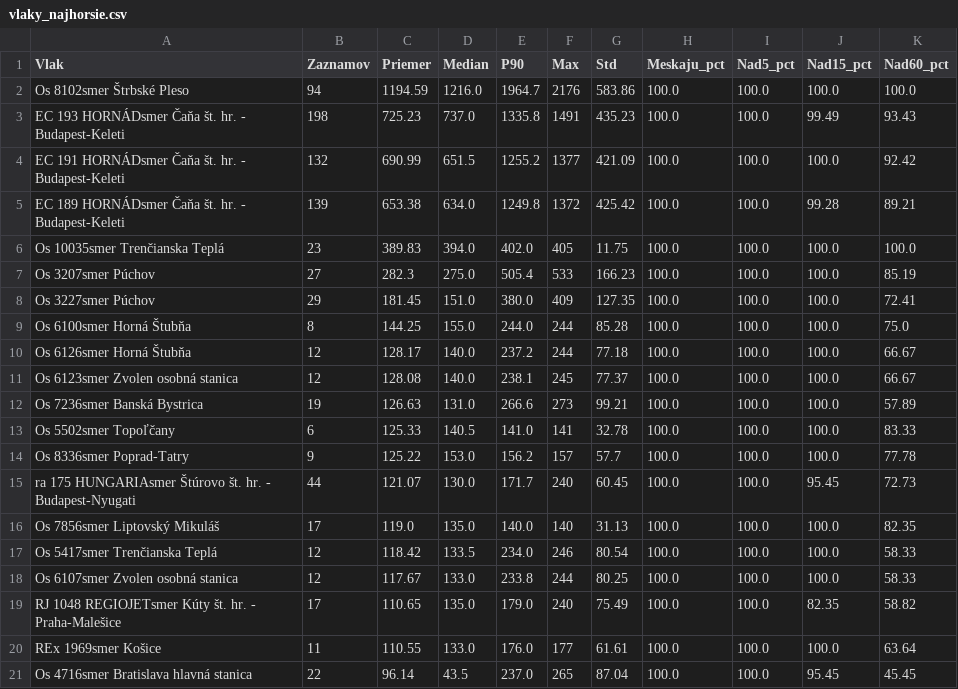
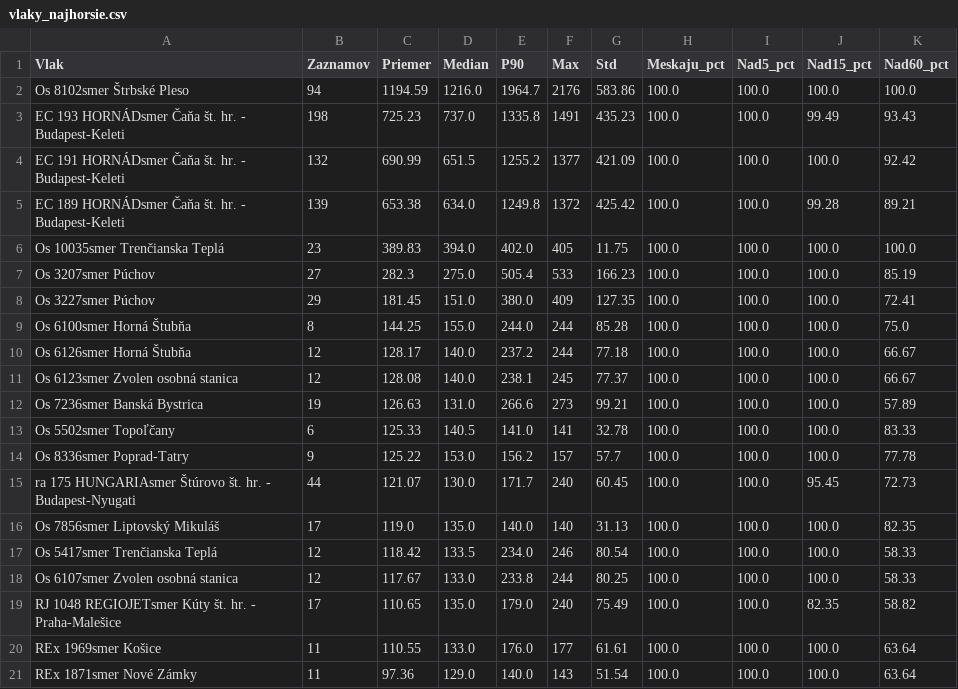
Before and after one commit to lalasonycierny/idos-meskanie, a CSV file: statistiky/vlaky_najhorsie.csv, drawn as a sheet; removed rows and columns are numbered as before the commit, all else as after; the diff names each change by its address in the sheet, - before the commit and + after, or states it on an @@ line.

```diff
--- a/statistiky/vlaky_najhorsie.csv
+++ b/statistiky/vlaky_najhorsie.csv
-row 21: Os 4716smer Bratislava hlavná stanica | 22 | 96.14 | 43.5 | 237.0 | 265 | 87.04 | 100.0 | 100.0 | 95.45 | 45.45
+row 21: REx 1871smer Nové Zámky | 11 | 97.36 | 129.0 | 140.0 | 143 | 51.54 | 100.0 | 100.0 | 100.0 | 63.64
```
Also changed, not shown: data/denne_agregaty.csv, statistiky/cast_dna.csv, 31 other files.
